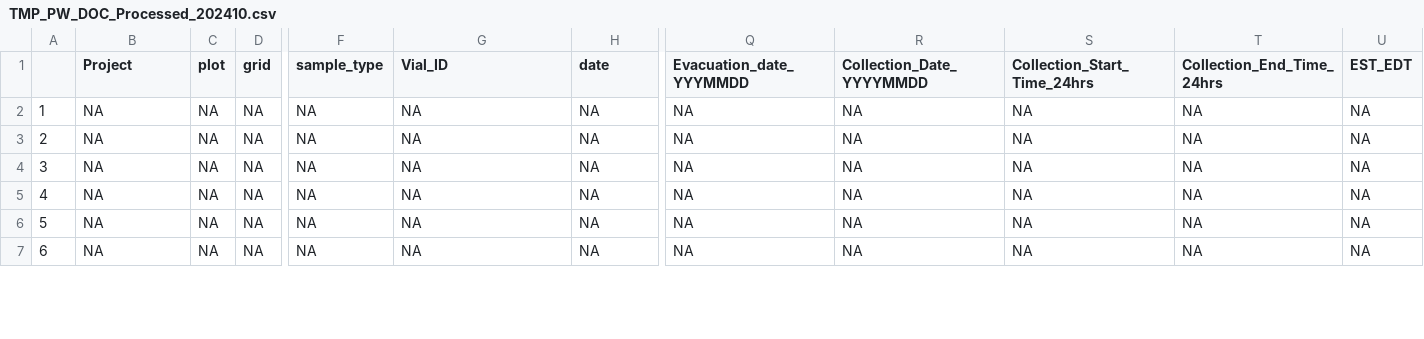
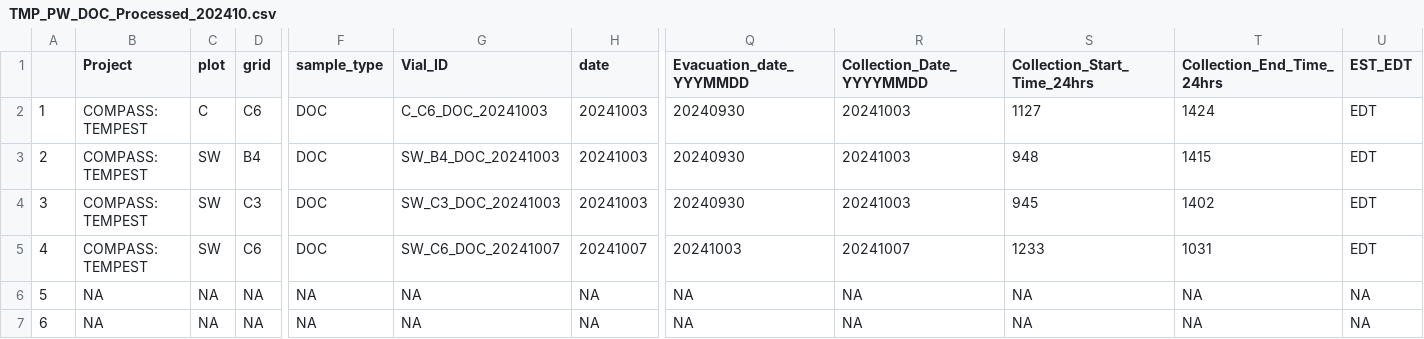
Before and after one commit to zoeread/TEMPEST_Porewater, a CSV file: processing_scripts/DOC/tmp_doc_2024/tmp_doc_processed_data_2024/TMP_PW_DOC_Processed_202410.csv, drawn as a sheet; only a part is shown, gaps mark what is left out; the diff covers the shown part only; the diff names each change by its address in the sheet, - before the commit and + after, or states it on an @@ line.

```diff
--- a/processing_scripts/DOC/tmp_doc_2024/tmp_doc_processed_data_2024/TMP_PW_DOC_Processed_202410.csv
+++ b/processing_scripts/DOC/tmp_doc_2024/tmp_doc_processed_data_2024/TMP_PW_DOC_Processed_202410.csv
-B2:B5 (Project): NA
+B2:B5 (Project): COMPASS: TEMPEST
-C2 (plot): NA
+C2 (plot): C
-D2 (grid): NA
+D2 (grid): C6
-F2:F5 (sample_type): NA
+F2:F5 (sample_type): DOC
-G2 (Vial_ID): NA
+G2 (Vial_ID): C_C6_DOC_20241003
-H2:H4 (date): NA
+H2:H4 (date): 20241003
-Q2:Q4 (Evacuation_date_YYYMMDD): NA
+Q2:Q4 (Evacuation_date_YYYMMDD): 20240930
-R2:R4 (Collection_Date_YYYYMMDD): NA
+R2:R4 (Collection_Date_YYYYMMDD): 20241003
-S2 (Collection_Start_Time_24hrs): NA
+S2 (Collection_Start_Time_24hrs): 1127
-T2 (Collection_End_Time_24hrs): NA
+T2 (Collection_End_Time_24hrs): 1424
-U2:U5 (EST_EDT): NA
+U2:U5 (EST_EDT): EDT
-C3:C5 (plot): NA
+C3:C5 (plot): SW
-D3 (grid): NA
+D3 (grid): B4
-G3 (Vial_ID): NA
+G3 (Vial_ID): SW_B4_DOC_20241003
-S3 (Collection_Start_Time_24hrs): NA
+S3 (Collection_Start_Time_24hrs): 948
-T3 (Collection_End_Time_24hrs): NA
+T3 (Collection_End_Time_24hrs): 1415
-D4 (grid): NA
+D4 (grid): C3
-G4 (Vial_ID): NA
+G4 (Vial_ID): SW_C3_DOC_20241003
-S4 (Collection_Start_Time_24hrs): NA
+S4 (Collection_Start_Time_24hrs): 945
-T4 (Collection_End_Time_24hrs): NA
+T4 (Collection_End_Time_24hrs): 1402
-D5 (grid): NA
+D5 (grid): C6
-G5 (Vial_ID): NA
+G5 (Vial_ID): SW_C6_DOC_20241007
-H5 (date): NA
+H5 (date): 20241007
-Q5 (Evacuation_date_YYYMMDD): NA
+Q5 (Evacuation_date_YYYMMDD): 20241003
-R5 (Collection_Date_YYYYMMDD): NA
+R5 (Collection_Date_YYYYMMDD): 20241007
-S5 (Collection_Start_Time_24hrs): NA
+S5 (Collection_Start_Time_24hrs): 1233
-T5 (Collection_End_Time_24hrs): NA
+T5 (Collection_End_Time_24hrs): 1031
```
Also changed, not shown: 64 edited cells elsewhere in this file, processing_scripts/DOC/tmp_doc_2024/tmp_doc_processed_data_2024/TMP_PW_DOC_Processed_202412.csv, 6 other files.
